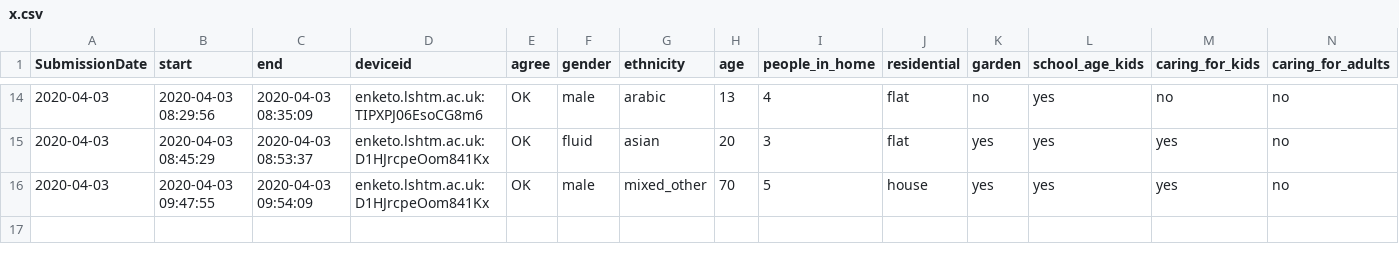
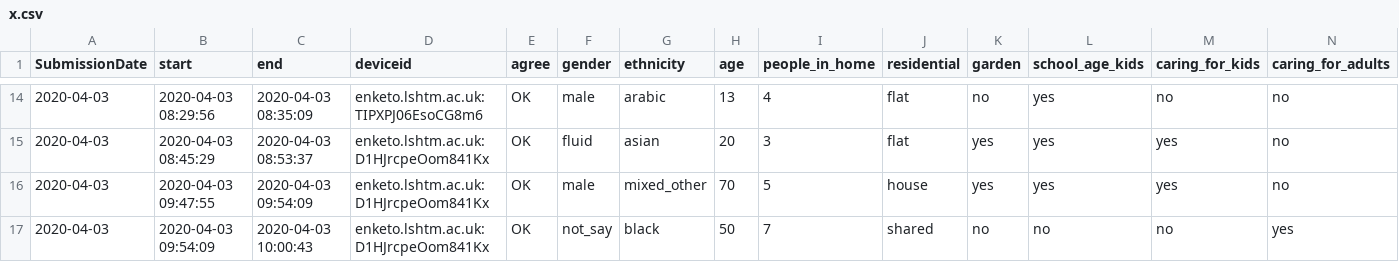
Before and after one commit to chrissyhroberts/csedk, a CSV file: x.csv, drawn as a sheet; only a part is shown, gaps mark what is left out; rows hold the shown columns only; the diff names each change by its address in the sheet, - before the commit and + after, or states it on an @@ line.

Commit message:
auto

```diff
--- a/x.csv
+++ b/x.csv
+row 17: 2020-04-03 | 2020-04-03 09:54:09 | 2020-04-03 10:00:43 | enketo.lshtm.ac.uk:D1HJrcpeOom841Kx | OK | not_say | black | 50 | 7 | shared | no | no | no | yes
```
